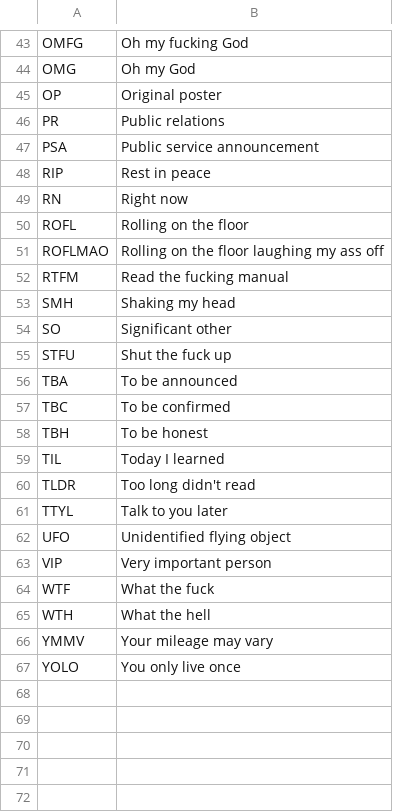
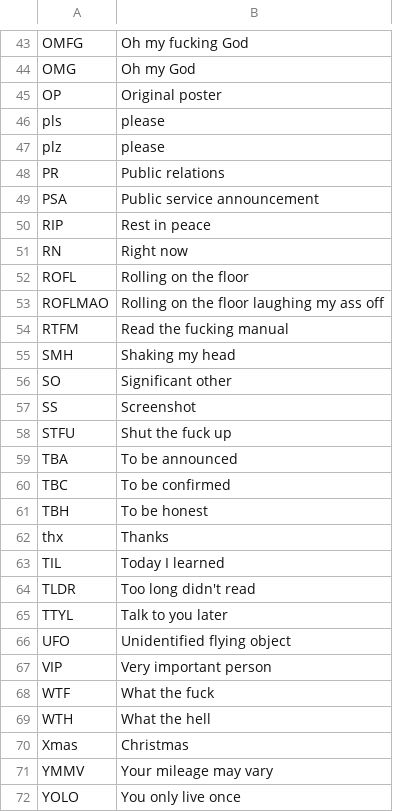
Before and after one commit to Zeick/Lyhenteet, a CSV file: Chat_EN.csv, drawn as a sheet; only a part is shown, gaps mark what is left out.

Commit message:
editti

```diff
--- a/Chat_EN.csv
+++ b/Chat_EN.csv
@@ -45,2 +45,4 @@ OMG		,Oh my God
 OP      ,Original poster
+pls   ,please
+plz   ,please
 PR      ,Public relations
@@ -54,2 +56,3 @@ SMH		,Shaking my head
 SO 		,Significant other
+SS    ,Screenshot
 STFU    ,Shut the fuck up
@@ -58,2 +61,3 @@ TBC     ,To be confirmed
 TBH 	,To be honest
+thx   ,Thanks
 TIL 	,Today I learned
@@ -65,2 +69,3 @@ WTF		,What the fuck
 WTH 	,What the hell
+Xmas  ,Christmas
 YMMV	,Your mileage may vary
```
